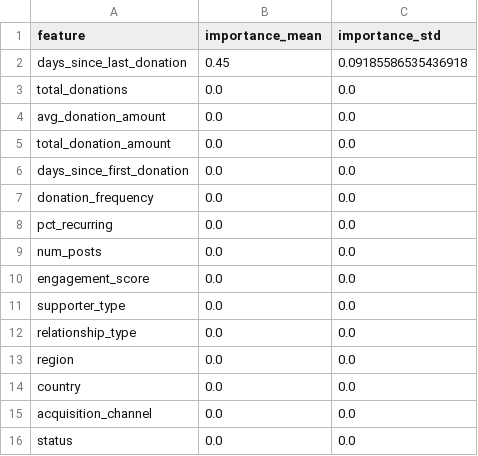
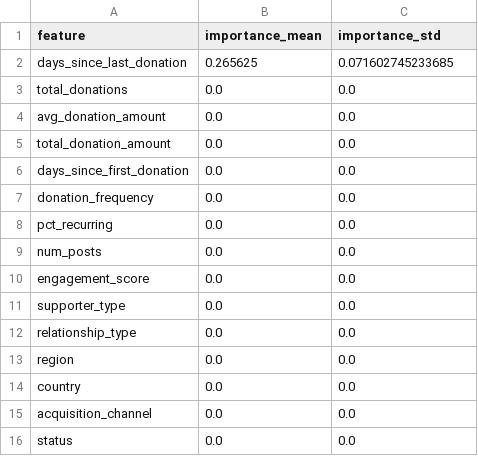
Before and after one commit to mvance02/Intex2, a CSV file: ml-pipelines/outputs/donor_retention/feature_importance.csv, drawn as a sheet.

```diff
--- a/ml-pipelines/outputs/donor_retention/feature_importance.csv
+++ b/ml-pipelines/outputs/donor_retention/feature_importance.csv
@@ -1,3 +1,3 @@
 feature,importance_mean,importance_std
-days_since_last_donation,0.45,0.09185586535436918
+days_since_last_donation,0.265625,0.071602745233685
 total_donations,0.0,0.0
```
Also changed, not shown: 6 other files.
